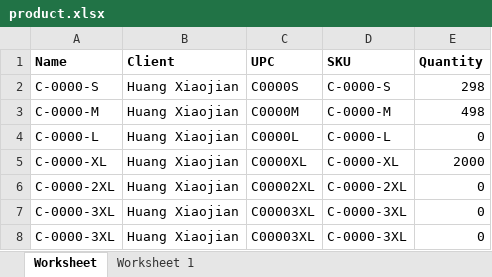
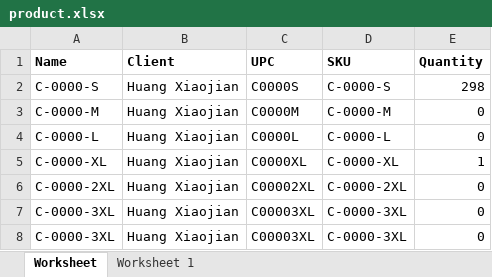
Before and after one commit to que2018/c3, an Excel workbook: admin/assets/file/export/product.xlsx, sheet Worksheet, drawn as a sheet; only a part is shown; values as stored, in another font and other column widths than the file's, no borders; the diff names each change by its address in the sheet, - before the commit and + after, or states it on an @@ line.

```diff
--- a/admin/assets/file/export/product.xlsx (sheet Worksheet)
+++ b/admin/assets/file/export/product.xlsx (sheet Worksheet)
-E3 (Quantity): 498
+E3 (Quantity): 0
-E5 (Quantity): 2000
+E5 (Quantity): 1
```
Also changed, not shown: admin/assets/file/export/checkin.xlsx, admin/assets/file/export/checkout.xlsx, 10 other files.
